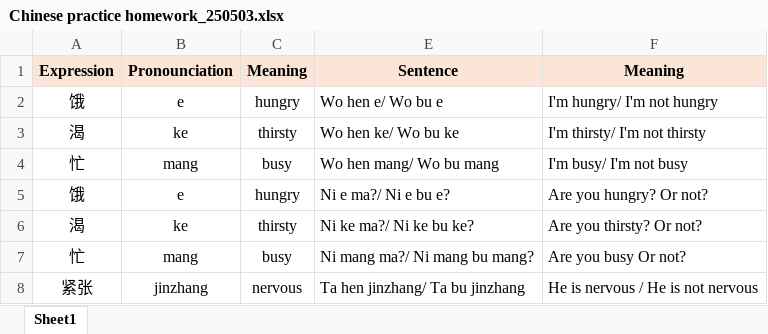
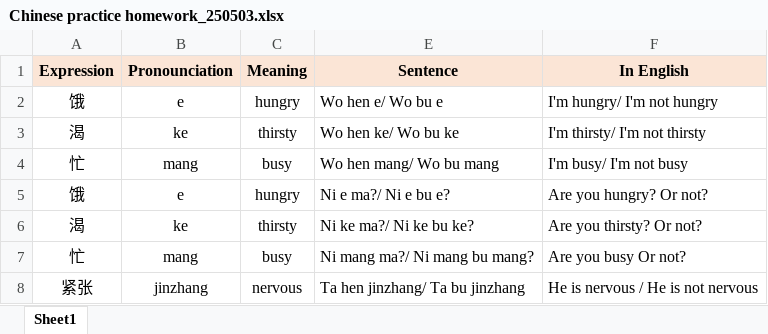
Before and after one commit to larkhoonleem/Chinese_study, an Excel workbook: Chinese practice homework_250503.xlsx, sheet Sheet1, drawn as a sheet; only a part is shown; values as stored, in another font and other column widths than the file's, no borders; the diff names each change by its address in the sheet, - before the commit and + after, or states it on an @@ line.

Commit message:
Changed column name in xlsx file

```diff
--- a/Chinese practice homework_250503.xlsx (sheet Sheet1)
+++ b/Chinese practice homework_250503.xlsx (sheet Sheet1)
-F1: Meaning
+F1: In English
```
